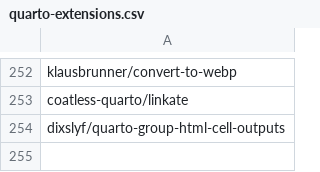
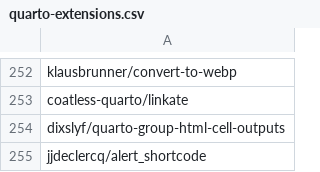
Before and after one commit to mcanouil/quarto-extensions, a CSV file: extensions/quarto-extensions.csv, drawn as a sheet; only a part is shown, gaps mark what is left out.

Commit message:
chore: update quarto-extensions.csv add jjdeclercq/alert_shortcode (#186)

```diff
--- a/extensions/quarto-extensions.csv
+++ b/extensions/quarto-extensions.csv
@@ -254 +254,2 @@ coatless-quarto/linkate
 dixslyf/quarto-group-html-cell-outputs
+jjdeclercq/alert_shortcode
```
